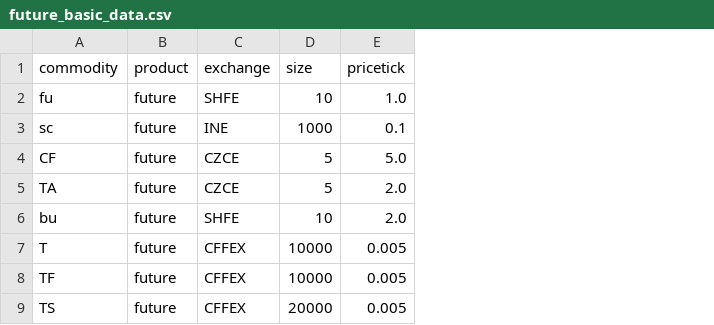
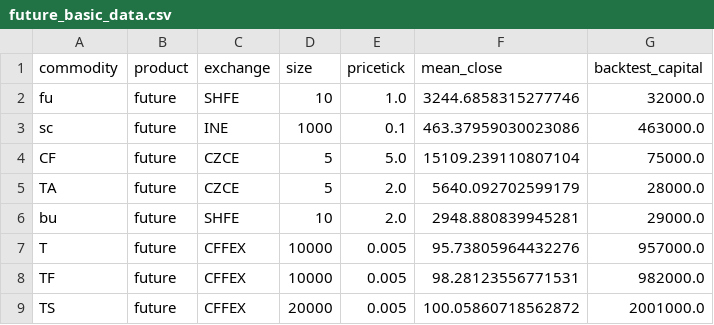
Before and after one commit to linbozhong/research_tools, a CSV file: backtest/future_basic_data.csv, drawn as a sheet; only a part is shown; the diff names each change by its address in the sheet, - before the commit and + after, or states it on an @@ line.

Commit message:
add commodity mean price to calculate strategy capital

```diff
--- a/backtest/future_basic_data.csv
+++ b/backtest/future_basic_data.csv
+column F (mean_close), rows 2-9: 3244.6858315277746 | 463.37959030023086 | 15109.239110807104 | 5640.092702599179 | 2948.880839945281 | 95.73805964432276 | 98.28123556771531 | 100.05860718562872
+column G (backtest_capital), rows 2-9: 32000.0 | 463000.0 | 75000.0 | 28000.0 | 29000.0 | 957000.0 | 982000.0 | 2001000.0
```
Also changed, not shown: 1 other file.
